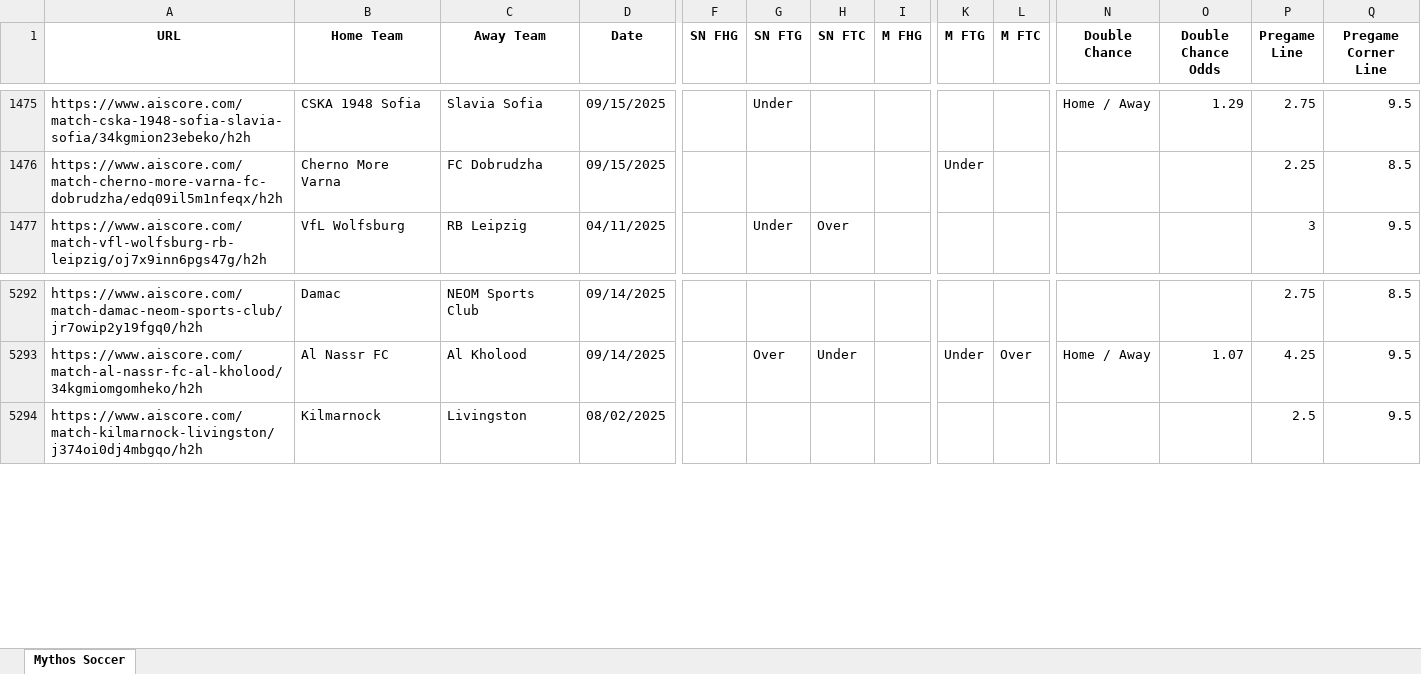
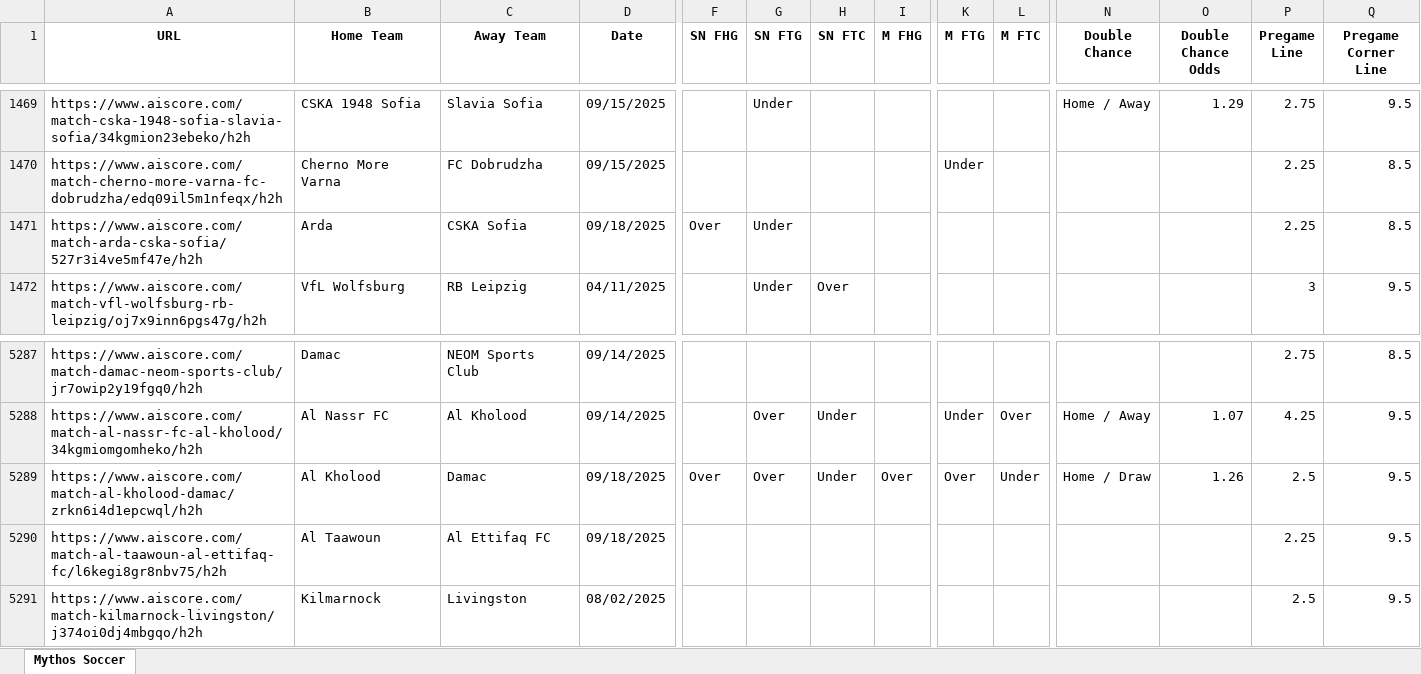
Before and after one commit to Captain-Duckie/whop, an Excel workbook: public/Soccer Records.xlsx, sheet Mythos Soccer, drawn as a sheet; only a part is shown, gaps mark what is left out; values as stored, in another font and other column widths than the file's, no borders; rows hold the shown columns only; the diff covers the shown part only; the diff names each change by its address in the sheet, - before the commit and + after, or states it on an @@ line.

Commit message:
Auto-update Soccer Records at 2025-09-18T14:13:35.168105

```diff
--- a/public/Soccer Records.xlsx (sheet Mythos Soccer)
+++ b/public/Soccer Records.xlsx (sheet Mythos Soccer)
+row 1471: https://www.aiscore.com/match-arda-cska-sofia/527r3i4ve5mf47e/h2h | Arda | CSKA Sofia | 09/18/2025 | Over | Under |  |  |  |  |  |  | 2.25 | 8.5
+row 5289: https://www.aiscore.com/match-al-kholood-damac/zrkn6i4d1epcwql/h2h | Al Kholood | Damac | 09/18/2025 | Over | Over | Under | Over | Over | Under | Home / Draw | 1.26 | 2.5 | 9.5
+row 5290: https://www.aiscore.com/match-al-taawoun-al-ettifaq-fc/l6kegi8gr8nbv75/h2h | Al Taawoun | Al Ettifaq FC | 09/18/2025 |  |  |  |  |  |  |  |  | 2.25 | 9.5
```
Also changed, not shown: 20 added rows, 26 removed rows and 6 edited cells elsewhere in this sheet.
